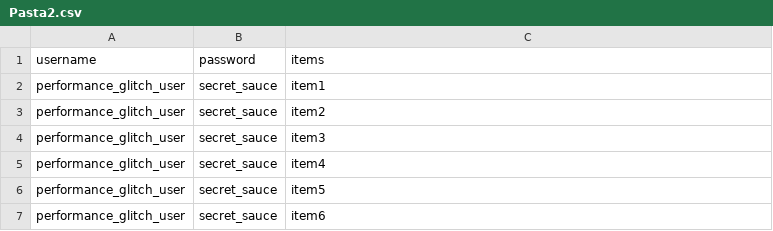
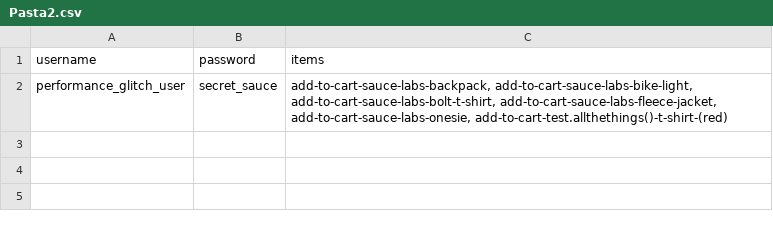
Before and after one commit to ErnestoKawashima/teste_automacao_python, a CSV file: Pasta2.csv, drawn as a sheet.

```diff
--- a/Pasta2.csv
+++ b/Pasta2.csv
@@ -1,7 +1,2 @@
 username;password;items
-performance_glitch_user;secret_sauce;item1
-performance_glitch_user;secret_sauce;item2
-performance_glitch_user;secret_sauce;item3
-performance_glitch_user;secret_sauce;item4
-performance_glitch_user;secret_sauce;item5
-performance_glitch_user;secret_sauce;item6
+performance_glitch_user;secret_sauce;add-to-cart-sauce-labs-backpack, add-to-cart-sauce-labs-bike-light, add-to-cart-sauce-labs-bolt-t-shirt, add-to-cart-sauce-labs-fleece-jacket, add-to-cart-sauce-labs-onesie, add-to-cart-test.allthethings()-t-shirt-(red)
```
Also changed, not shown: 1 other file.
